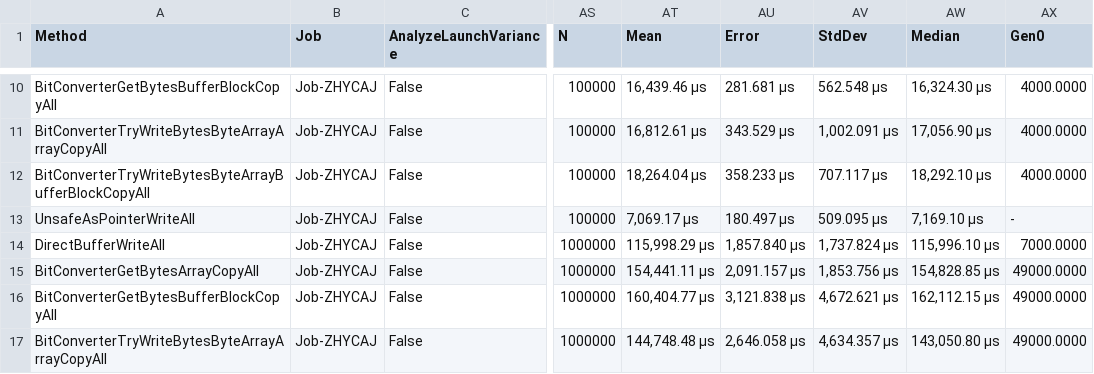
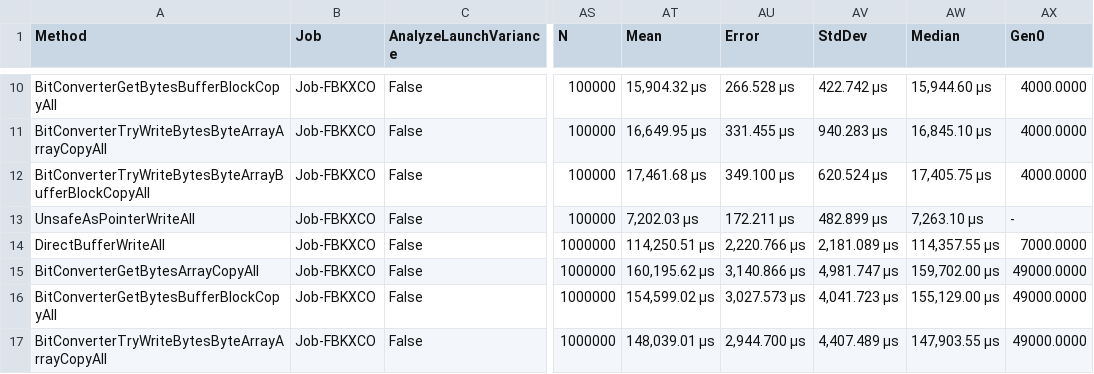
Before and after one commit to steviegt6/gamebreaker, a CSV file: src/GameBreaker.Benchmarks/BenchmarkDotNet.Artifacts/results/GameBreaker.Benchmarks.Serial.BinaryBuffer.WriteAll-report.csv, drawn as a sheet; only a part is shown, gaps mark what is left out; the diff covers the shown part only; the diff names each change by its address in the sheet, - before the commit and + after, or states it on an @@ line.

```diff
--- a/src/GameBreaker.Benchmarks/BenchmarkDotNet.Artifacts/results/GameBreaker.Benchmarks.Serial.BinaryBuffer.WriteAll-report.csv
+++ b/src/GameBreaker.Benchmarks/BenchmarkDotNet.Artifacts/results/GameBreaker.Benchmarks.Serial.BinaryBuffer.WriteAll-report.csv
-B10:B17 (Job): Job-ZHYCAJ
+B10:B17 (Job): Job-FBKXCO
-AT10 (Mean): 16,439.46 μs
+AT10 (Mean): 15,904.32 μs
-AU10 (Error): 281.681 μs
+AU10 (Error): 266.528 μs
-AV10 (StdDev): 562.548 μs
+AV10 (StdDev): 422.742 μs
-AW10 (Median): 16,324.30 μs
+AW10 (Median): 15,944.60 μs
-AT11 (Mean): 16,812.61 μs
+AT11 (Mean): 16,649.95 μs
-AU11 (Error): 343.529 μs
+AU11 (Error): 331.455 μs
-AV11 (StdDev): 1,002.091 μs
+AV11 (StdDev): 940.283 μs
-AW11 (Median): 17,056.90 μs
+AW11 (Median): 16,845.10 μs
-AT12 (Mean): 18,264.04 μs
+AT12 (Mean): 17,461.68 μs
-AU12 (Error): 358.233 μs
+AU12 (Error): 349.100 μs
-AV12 (StdDev): 707.117 μs
+AV12 (StdDev): 620.524 μs
-AW12 (Median): 18,292.10 μs
+AW12 (Median): 17,405.75 μs
-AT13 (Mean): 7,069.17 μs
+AT13 (Mean): 7,202.03 μs
-AU13 (Error): 180.497 μs
+AU13 (Error): 172.211 μs
-AV13 (StdDev): 509.095 μs
+AV13 (StdDev): 482.899 μs
-AW13 (Median): 7,169.10 μs
+AW13 (Median): 7,263.10 μs
-AT14 (Mean): 115,998.29 μs
+AT14 (Mean): 114,250.51 μs
-AU14 (Error): 1,857.840 μs
+AU14 (Error): 2,220.766 μs
-AV14 (StdDev): 1,737.824 μs
+AV14 (StdDev): 2,181.089 μs
-AW14 (Median): 115,996.10 μs
+AW14 (Median): 114,357.55 μs
-AT15 (Mean): 154,441.11 μs
+AT15 (Mean): 160,195.62 μs
-AU15 (Error): 2,091.157 μs
+AU15 (Error): 3,140.866 μs
-AV15 (StdDev): 1,853.756 μs
+AV15 (StdDev): 4,981.747 μs
-AW15 (Median): 154,828.85 μs
+AW15 (Median): 159,702.00 μs
-AT16 (Mean): 160,404.77 μs
+AT16 (Mean): 154,599.02 μs
-AU16 (Error): 3,121.838 μs
+AU16 (Error): 3,027.573 μs
-AV16 (StdDev): 4,672.621 μs
+AV16 (StdDev): 4,041.723 μs
-AW16 (Median): 162,112.15 μs
+AW16 (Median): 155,129.00 μs
-AT17 (Mean): 144,748.48 μs
+AT17 (Mean): 148,039.01 μs
-AU17 (Error): 2,646.058 μs
+AU17 (Error): 2,944.700 μs
-AV17 (StdDev): 4,634.357 μs
+AV17 (StdDev): 4,407.489 μs
-AW17 (Median): 143,050.80 μs
+AW17 (Median): 147,903.55 μs
```
Also changed, not shown: 49 edited cells elsewhere in this file, src/GameBreaker.Benchmarks/BenchmarkDotNet.Artifacts/results/GameBreaker.Benchmarks.Serial.BinaryBuffer.WriteByte-report.csv, 7 other files.
